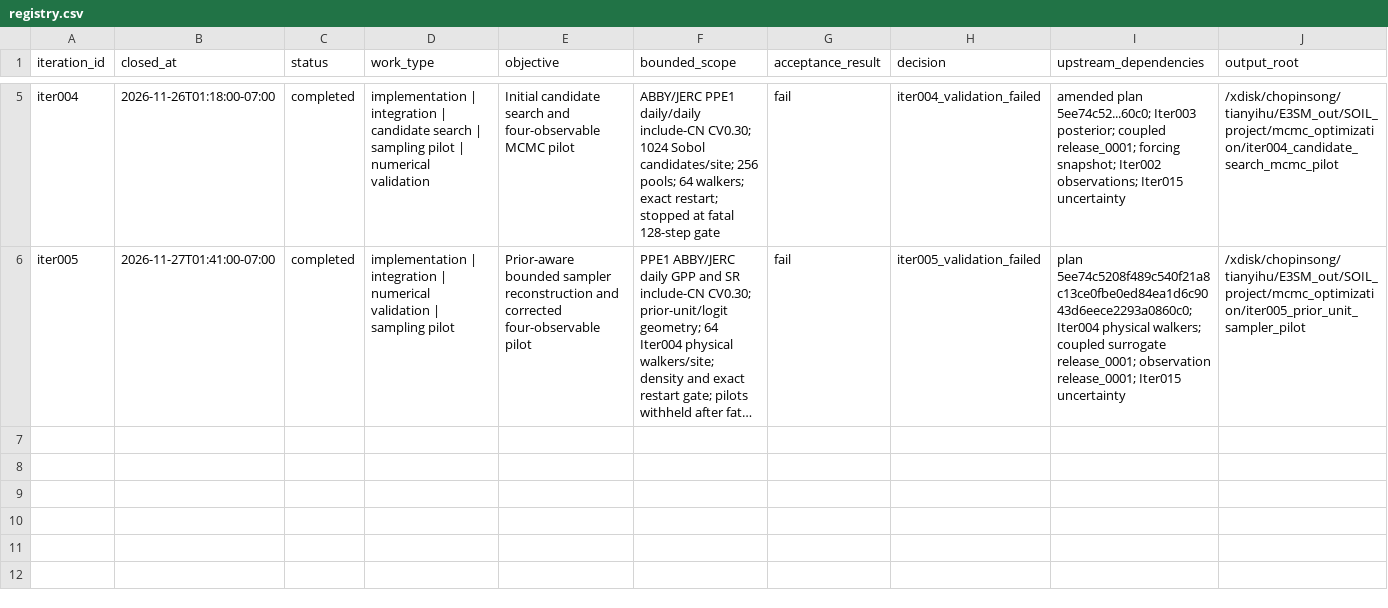
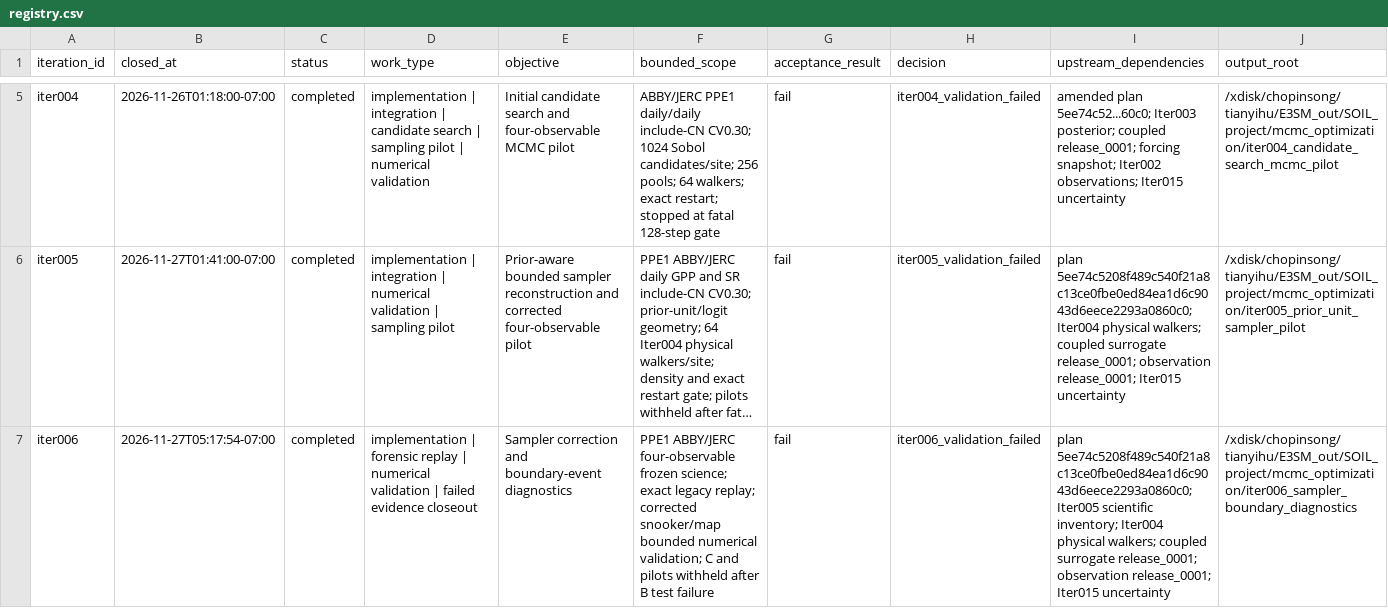
Before and after one commit to TianyiHu123/elm-olmt, a CSV file: development/mcmc_optimization/registry.csv, drawn as a sheet; only a part is shown, gaps mark what is left out; long unchanged cells end in …; rows hold the shown columns only; the diff names each change by its address in the sheet, - before the commit and + after, or states it on an @@ line.

Commit message:
Complete MCMC optimization Iter006 sampler boundary validation

```diff
--- a/development/mcmc_optimization/registry.csv
+++ b/development/mcmc_optimization/registry.csv
+row 7: iter006 | 2026-11-27T05:17:54-07:00 | completed | implementation | forensic replay | numerical validation | failed evidence closeout | Sampler correction and boundary-event diagnostics | PPE1 ABBY/JERC four-observable frozen science; exact legacy replay; corrected snooker/map bounded numerical validation; C and pilots withheld after B test failure | fail | iter006_validation_failed | plan 5ee74c5208f489c540f21a8c13ce0fbe0ed84ea1d6c9043d6eece2293a0860c0; Iter005 scientific inventory; Iter004 physical walkers; coupled surrogate release_0001; observation release_0001; Iter015 uncertainty | /xdisk/chopinsong/tianyihu/E3SM_out/SOIL_project/mcmc_optimization/iter006_sampler_boundary_diagnostics
```
Also changed, not shown: 20 other files.
